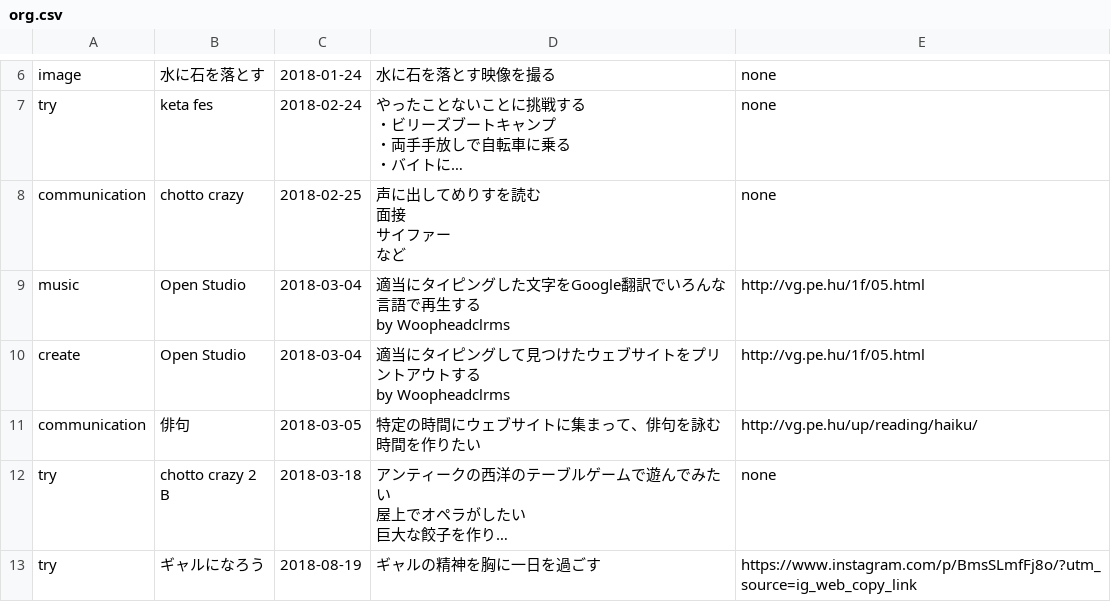
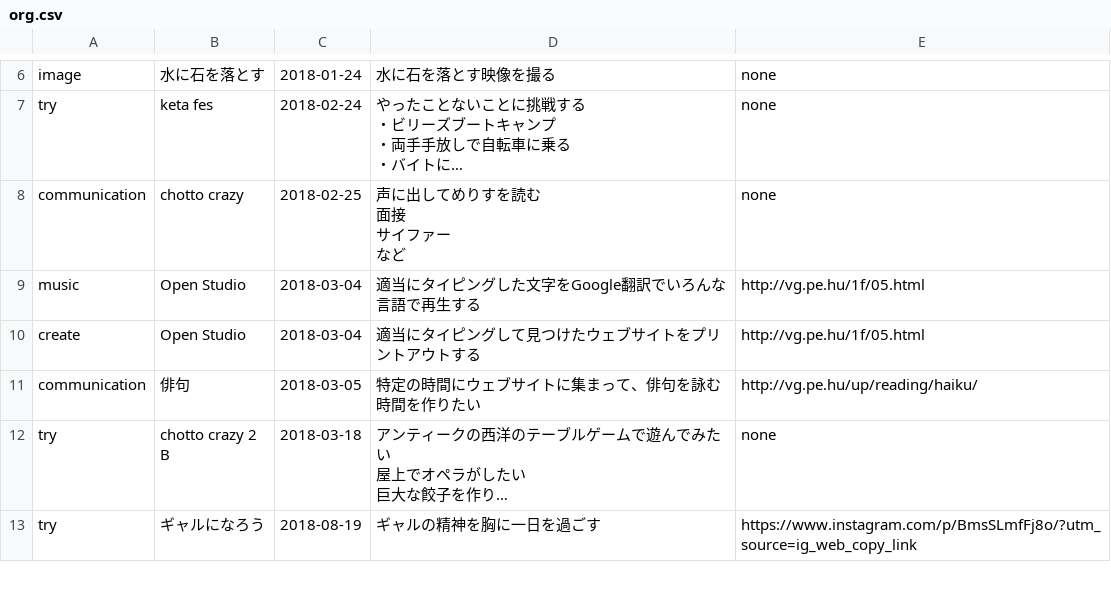
Before and after one commit to chottocrazy/cando, a CSV file: pehu/org.csv, drawn as a sheet; only a part is shown, gaps mark what is left out; long unchanged cells end in ….

Commit message:
Update org.csv

```diff
--- a/pehu/org.csv
+++ b/pehu/org.csv
@@ -19,8 +19,4 @@ communication,"chotto crazy",2018-02-25,"声に出してめりすを読む
 など",none
-music,Open Studio,2018-03-04,"適当にタイピングした文字をGoogle翻訳でいろんな言語で再生する
-
-by Woopheadclrms",http://vg.pe.hu/1f/05.html
-create,Open Studio,2018-03-04,"適当にタイピングして見つけたウェブサイトをプリントアウトする
-
-by Woopheadclrms",http://vg.pe.hu/1f/05.html
+music,Open Studio,2018-03-04,"適当にタイピングした文字をGoogle翻訳でいろんな言語で再生する",http://vg.pe.hu/1f/05.html
+create,Open Studio,2018-03-04,"適当にタイピングして見つけたウェブサイトをプリントアウトする",http://vg.pe.hu/1f/05.html
 communication,俳句,2018-03-05,特定の時間にウェブサイトに集まって、俳句を詠む時間を作りたい,http://vg.pe.hu/up/reading/haiku/
```
